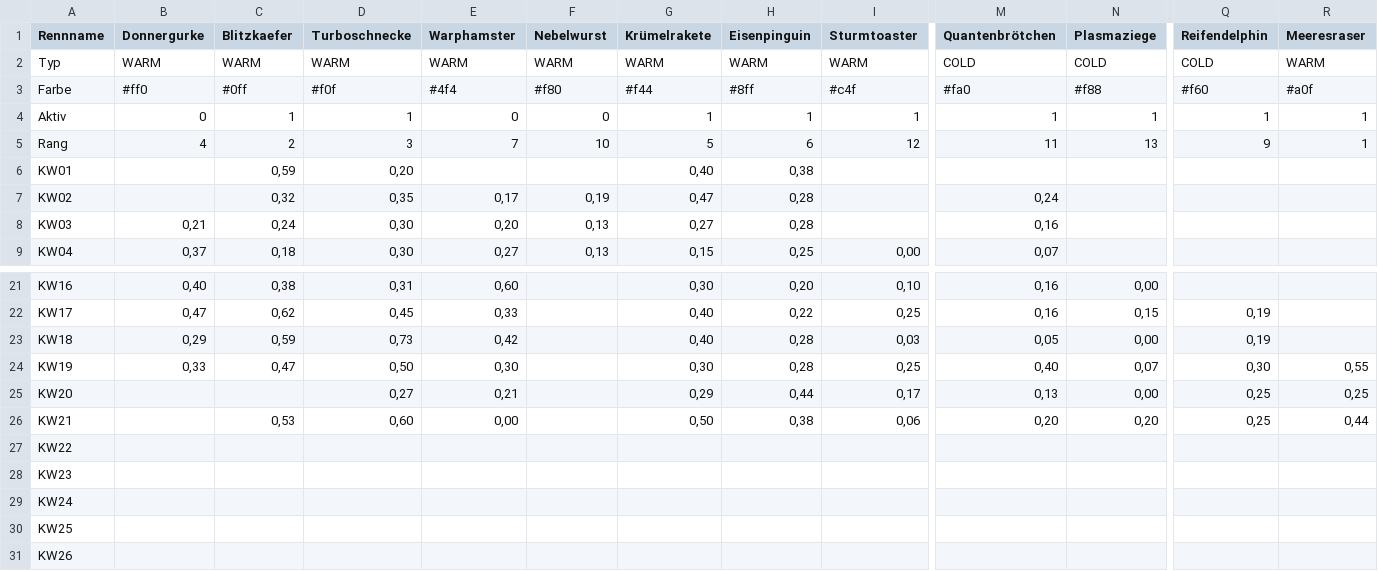
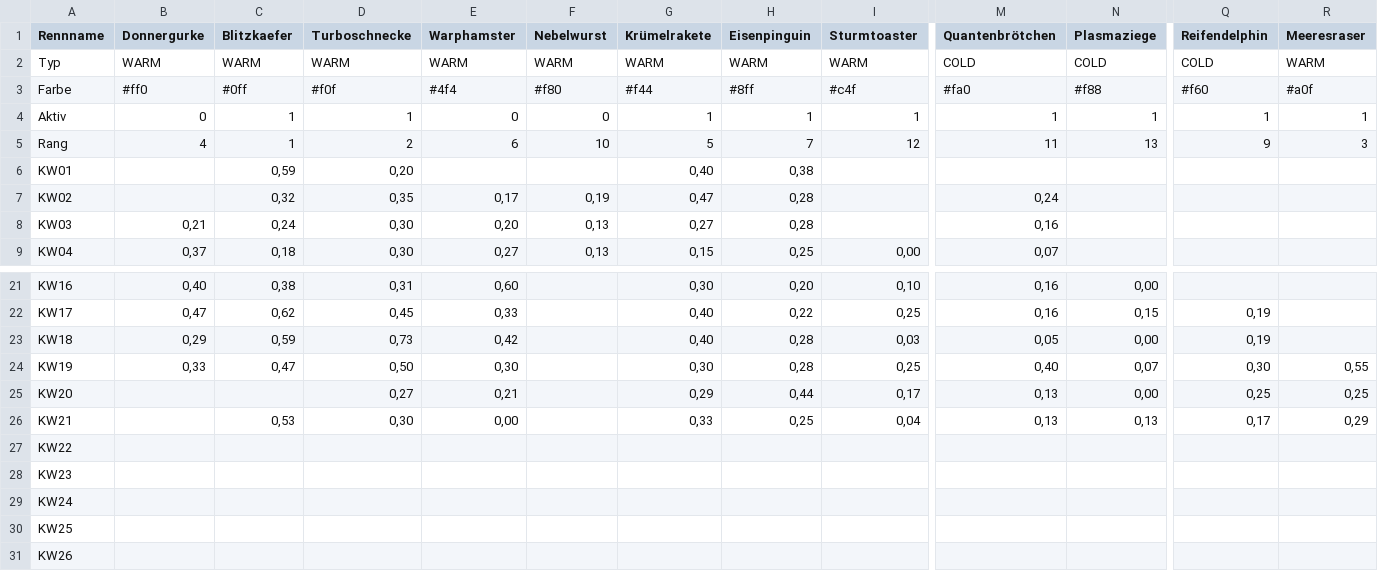
Before and after one commit to christianknoll-create/sdr, a TSV file: daten.tsv, drawn as a sheet; only a part is shown, gaps mark what is left out; the diff names each change by its address in the sheet, - before the commit and + after, or states it on an @@ line.

```diff
--- a/daten.tsv
+++ b/daten.tsv
-C5 (Blitzkaefer): 2
+C5 (Blitzkaefer): 1
-D5 (Turboschnecke): 3
+D5 (Turboschnecke): 2
-E5 (Warphamster): 7
+E5 (Warphamster): 6
-H5 (Eisenpinguin): 6
+H5 (Eisenpinguin): 7
-R5 (Meeresraser): 1
+R5 (Meeresraser): 3
-D26 (Turboschnecke): 0,60
+D26 (Turboschnecke): 0,30
-G26 (Krümelrakete): 0,50
+G26 (Krümelrakete): 0,33
-H26 (Eisenpinguin): 0,38
+H26 (Eisenpinguin): 0,25
-I26 (Sturmtoaster): 0,06
+I26 (Sturmtoaster): 0,04
-M26 (Quantenbrötchen): 0,20
+M26 (Quantenbrötchen): 0,13
-N26 (Plasmaziege): 0,20
+N26 (Plasmaziege): 0,13
-Q26 (Reifendelphin): 0,25
+Q26 (Reifendelphin): 0,17
-R26 (Meeresraser): 0,44
+R26 (Meeresraser): 0,29
```
Also changed, not shown: 1 other file.
